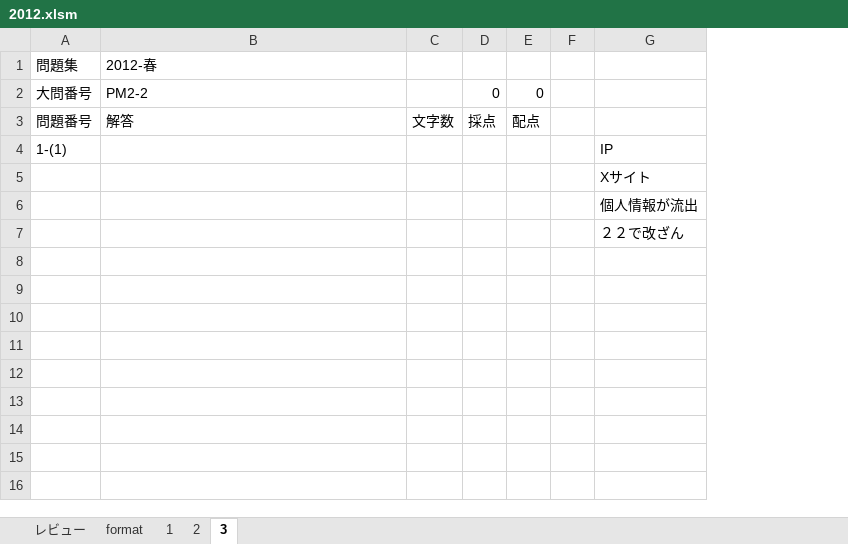
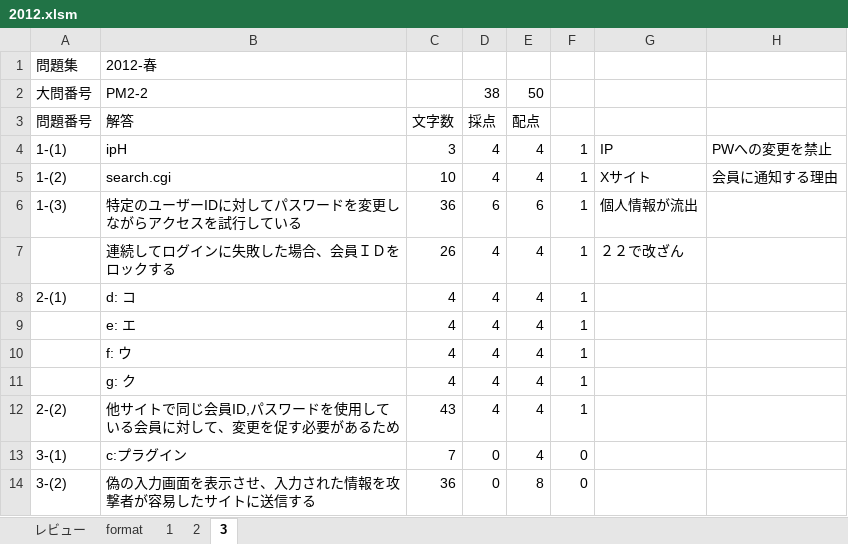
Before and after one commit to Shinichi0713/security_specialist, an Excel workbook: 2025/past_problems/2012.xlsm, sheet 3, drawn as a sheet; values as stored, in another font and other column widths than the file's, no borders; removed rows and columns are numbered as before the commit, all else as after; the diff names each change by its address in the sheet, - before the commit and + after, or states it on an @@ line.

Commit message:
up

```diff
--- a/2025/past_problems/2012.xlsm (sheet 3)
+++ b/2025/past_problems/2012.xlsm (sheet 3)
-column C, row 3: 文字数
+column C, rows 3-4: 文字数 | 3
-column E, rows 2-3: 0 | 配点
-column F, empty
+column E, rows 2-4: 50 | 配点 | 4
+column F, row 4: 1
+column H, row 4: PWへの変更を禁止
-D2: 0
+D2: 38
-B4: (empty)
+B4: ipH
-D4: (empty)
+D4: 4
-row 5:  |  |  |  |  |  | Xサイト
-row 6:  |  |  |  |  |  | 個人情報が流出
-row 7:  |  |  |  |  |  | ２２で改ざん
+row 5: 1-(2) | search.cgi | 10 | 4 | 4 | 1 | Xサイト | 会員に通知する理由
+row 6: 1-(3) | 特定のユーザーIDに対してパスワードを変更しながらアクセスを試行している | 36 | 6 | 6 | 1 | 個人情報が流出
+row 7:  | 連続してログインに失敗した場合、会員ＩＤをロックする | 26 | 4 | 4 | 1 | ２２で改ざん
+row 8: 2-(1) | d: コ | 4 | 4 | 4 | 1
+row 9:  | e: エ | 4 | 4 | 4 | 1
+row 10:  | f: ウ | 4 | 4 | 4 | 1
+row 11:  | g: ク | 4 | 4 | 4 | 1
+row 12: 2-(2) | 他サイトで同じ会員ID,パスワードを使用している会員に対して、変更を促す必要があるため | 43 | 4 | 4 | 1
+row 13: 3-(1) | c:プラグイン | 7 | 0 | 4 | 0
+row 14: 3-(2) | 偽の入力画面を表示させ、入力された情報を攻撃者が容易したサイトに送信する | 36 | 0 | 8 | 0
```
Also changed, not shown: sheet レビュー.
